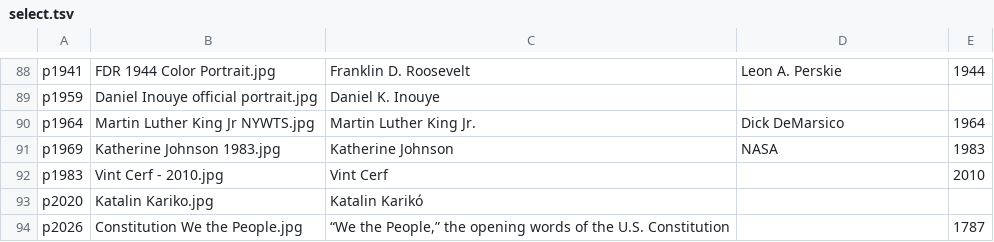
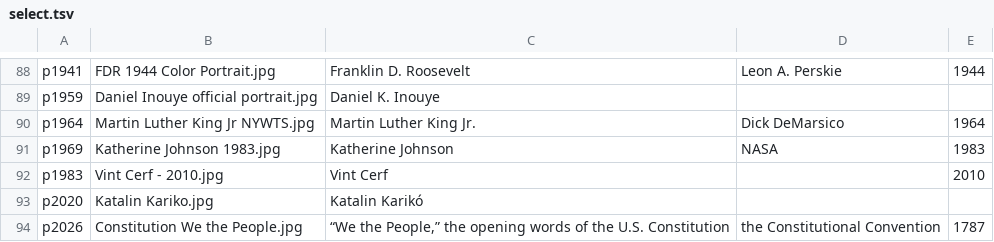
Before and after one commit to richnguyen/usa-at-250, a TSV file: build/img-search/select.tsv, drawn as a sheet; only a part is shown, gaps mark what is left out.

```diff
--- a/build/img-search/select.tsv
+++ b/build/img-search/select.tsv
@@ -93,2 +93,2 @@ p1983	Vint Cerf - 2010.jpg	Vint Cerf		2010
 p2020	Katalin Kariko.jpg	Katalin Karikó		
-p2026	Constitution We the People.jpg	“We the People,” the opening words of the U.S. Constitution		1787
+p2026	Constitution We the People.jpg	“We the People,” the opening words of the U.S. Constitution	the Constitutional Convention	1787
```
Also changed, not shown: 2 other files.
